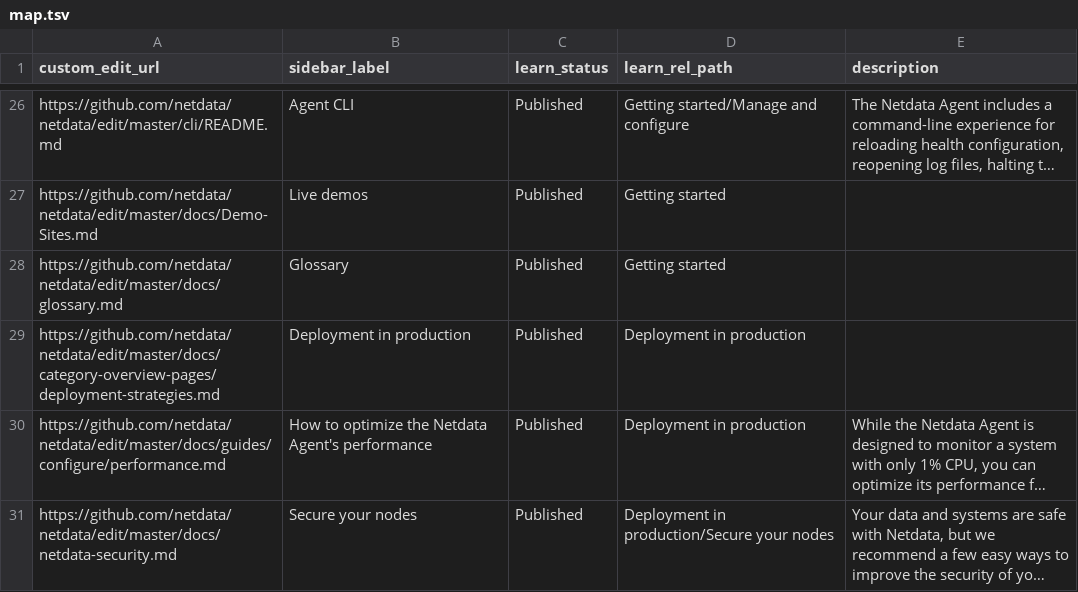
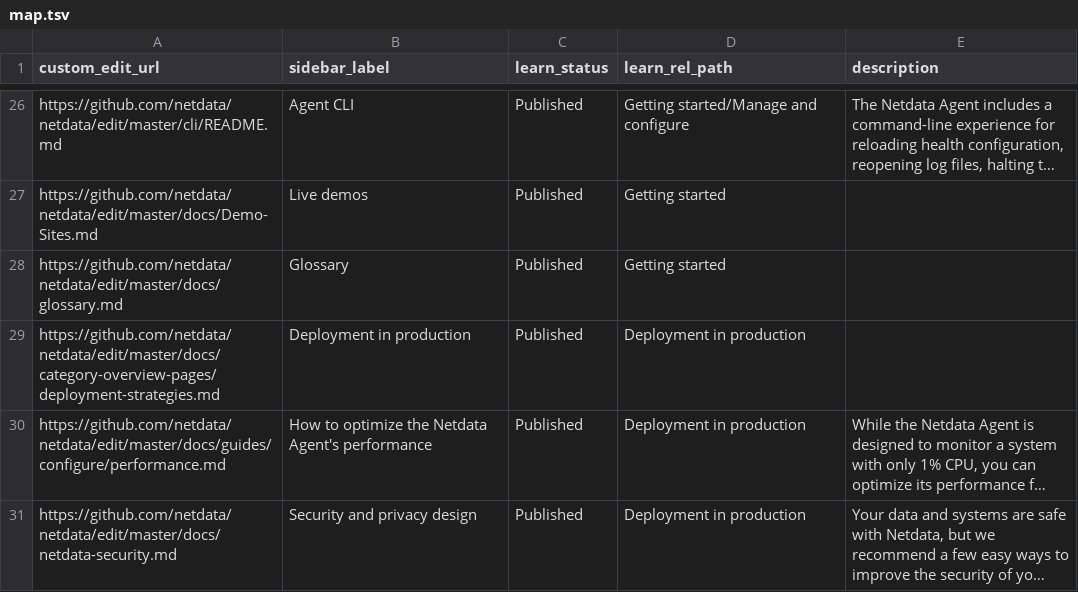
Before and after one commit to netdata/learn, a TSV file: map.tsv, drawn as a sheet; only a part is shown, gaps mark what is left out; long unchanged cells end in …; the diff covers the shown part only; the diff names each change by its address in the sheet, - before the commit and + after, or states it on an @@ line.

Commit message:
hierarchy changes

```diff
--- a/map.tsv
+++ b/map.tsv
-B31 (sidebar_label): Secure your nodes
+B31 (sidebar_label): Security and privacy design
-D31 (learn_rel_path): Deployment in production/Secure your nodes
+D31 (learn_rel_path): Deployment in production
```
Also changed, not shown: 2 added rows, 1 removed row and 2 edited cells elsewhere in this file.
